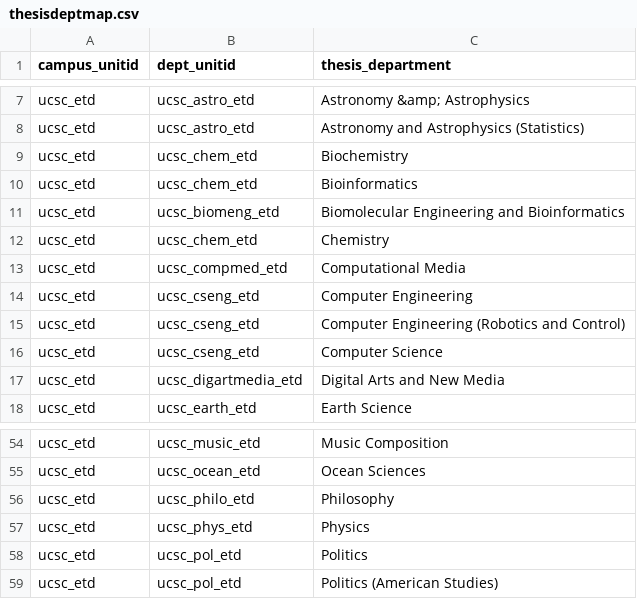
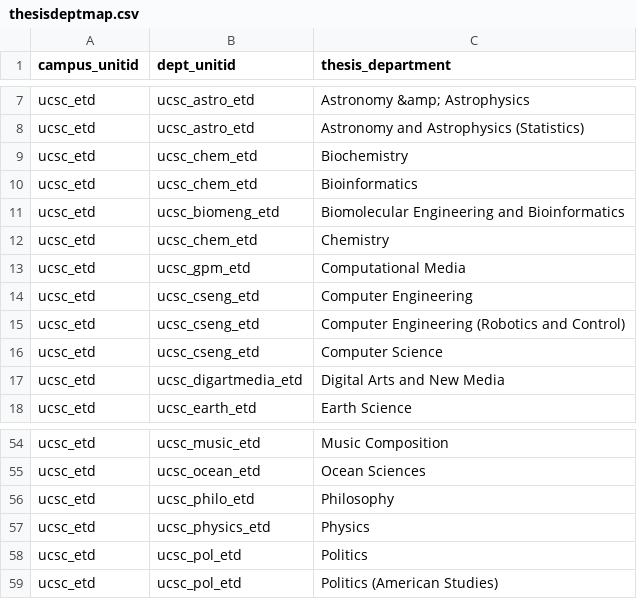
Before and after one commit to eScholarship/jschol-tools, a CSV file: config/thesisdeptmap.csv, drawn as a sheet; only a part is shown, gaps mark what is left out.

Commit message:
Updated two unit names issue 908

```diff
--- a/config/thesisdeptmap.csv
+++ b/config/thesisdeptmap.csv
@@ -12,3 +12,3 @@ ucsc_etd,ucsc_biomeng_etd,Biomolecular Engineering and Bioinformatics
 ucsc_etd,ucsc_chem_etd ,Chemistry
-ucsc_etd,ucsc_compmed_etd,Computational Media
+ucsc_etd,ucsc_gpm_etd,Computational Media
 ucsc_etd,ucsc_cseng_etd,Computer Engineering
@@ -56,3 +56,3 @@ ucsc_etd,ucsc_ocean_etd,Ocean Sciences
 ucsc_etd,ucsc_philo_etd,Philosophy
-ucsc_etd,ucsc_phys_etd,Physics
+ucsc_etd,ucsc_physics_etd,Physics
 ucsc_etd,ucsc_pol_etd,Politics
```
